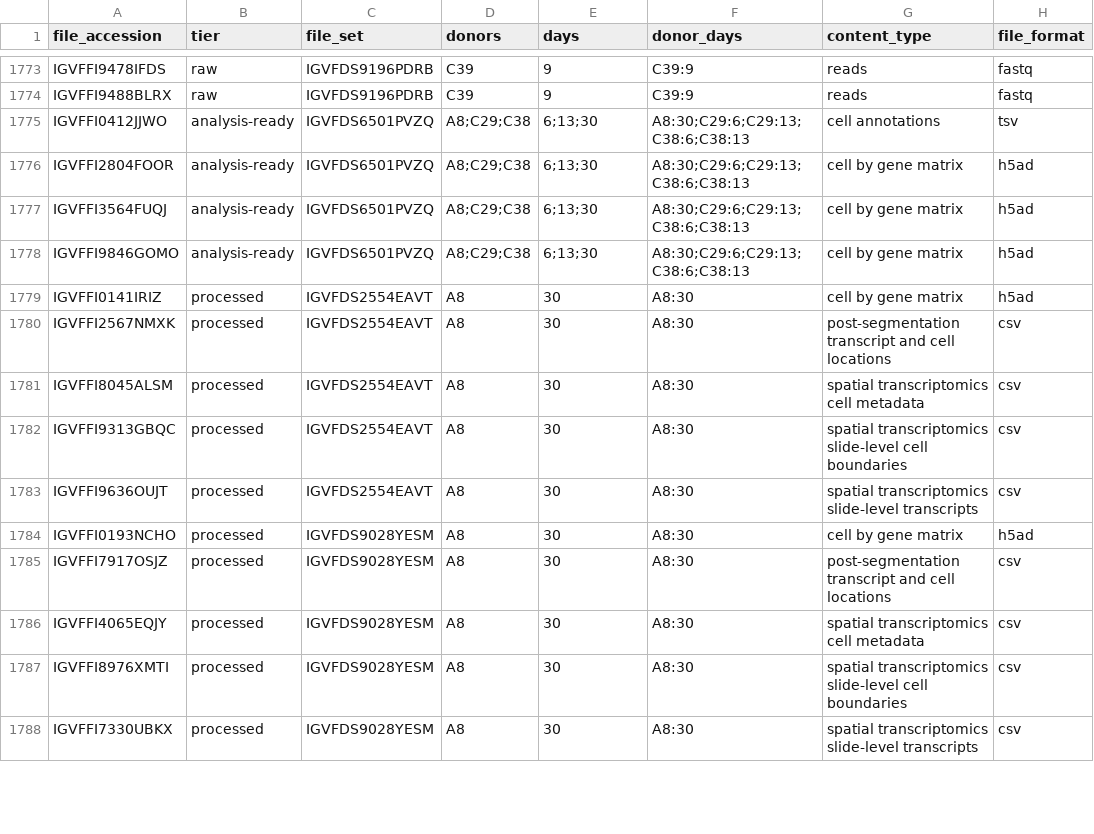
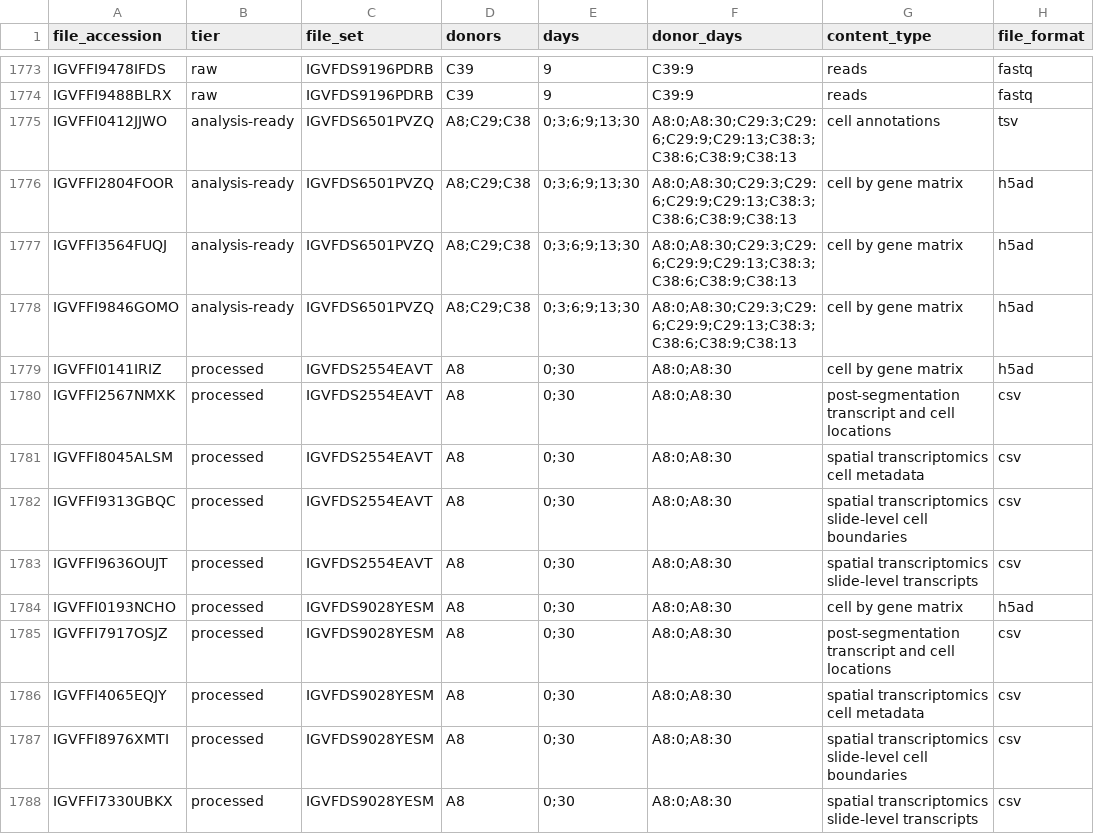
Before and after one commit to terencewtli/ucla_igvf_pgp_reprogramming, a TSV file: data/manifests/all-files.tsv, drawn as a sheet; only a part is shown, gaps mark what is left out; the diff covers the shown part only; the diff names each change by its address in the sheet, - before the commit and + after, or states it on an @@ line.

```diff
--- a/data/manifests/all-files.tsv
+++ b/data/manifests/all-files.tsv
-E1775:E1778 (days): 6;13;30
+E1775:E1778 (days): 0;3;6;9;13;30
-F1775:F1778 (donor_days): A8:30;C29:6;C29:13;C38:6;C38:13
+F1775:F1778 (donor_days): A8:0;A8:30;C29:3;C29:6;C29:9;C29:13;C38:3;C38:6;C38:9;C38:13
-E1779:E1788 (days): 30
+E1779:E1788 (days): 0;30
-F1779:F1788 (donor_days): A8:30
+F1779:F1788 (donor_days): A8:0;A8:30
```
Also changed, not shown: 52 edited cells elsewhere in this file, data/manifests/IGVFDS6501PVZQ-analysis-ready.tsv, data/manifests/IGVFDS6501PVZQ-processed.tsv, 5 other files.
